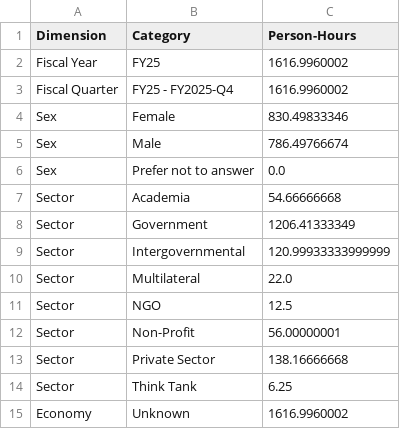
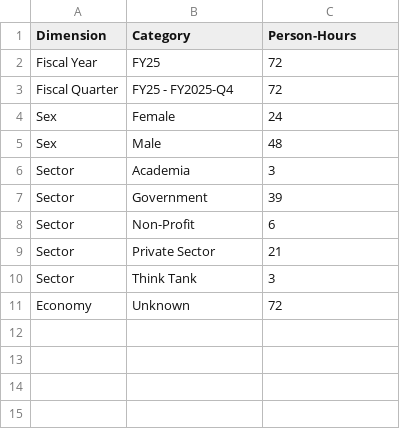
Before and after one commit to usapecrise/US-APEC-RISE-Risk-Monitoring-Suite, a CSV file: person_hours_totals_combined.csv, drawn as a sheet.

```diff
--- a/person_hours_totals_combined.csv
+++ b/person_hours_totals_combined.csv
@@ -1,15 +1,11 @@
 Dimension,Category,Person-Hours
-Fiscal Year,FY25,1616.9960002
-Fiscal Quarter,FY25 - FY2025-Q4,1616.9960002
-Sex,Female,830.49833346
-Sex,Male,786.49766674
-Sex,Prefer not to answer,0.0
-Sector,Academia,54.66666668
-Sector,Government,1206.41333349
-Sector,Intergovernmental,120.99933333999999
-Sector,Multilateral,22.0
-Sector,NGO,12.5
-Sector,Non-Profit,56.00000001
-Sector,Private Sector,138.16666668
-Sector,Think Tank,6.25
-Economy,Unknown,1616.9960002
+Fiscal Year,FY25,72
+Fiscal Quarter,FY25 - FY2025-Q4,72
+Sex,Female,24
+Sex,Male,48
+Sector,Academia,3
+Sector,Government,39
+Sector,Non-Profit,6
+Sector,Private Sector,21
+Sector,Think Tank,3
+Economy,Unknown,72
```
Also changed, not shown: assumptions_status_cards.csv, person_hours.csv, 36 other files.
